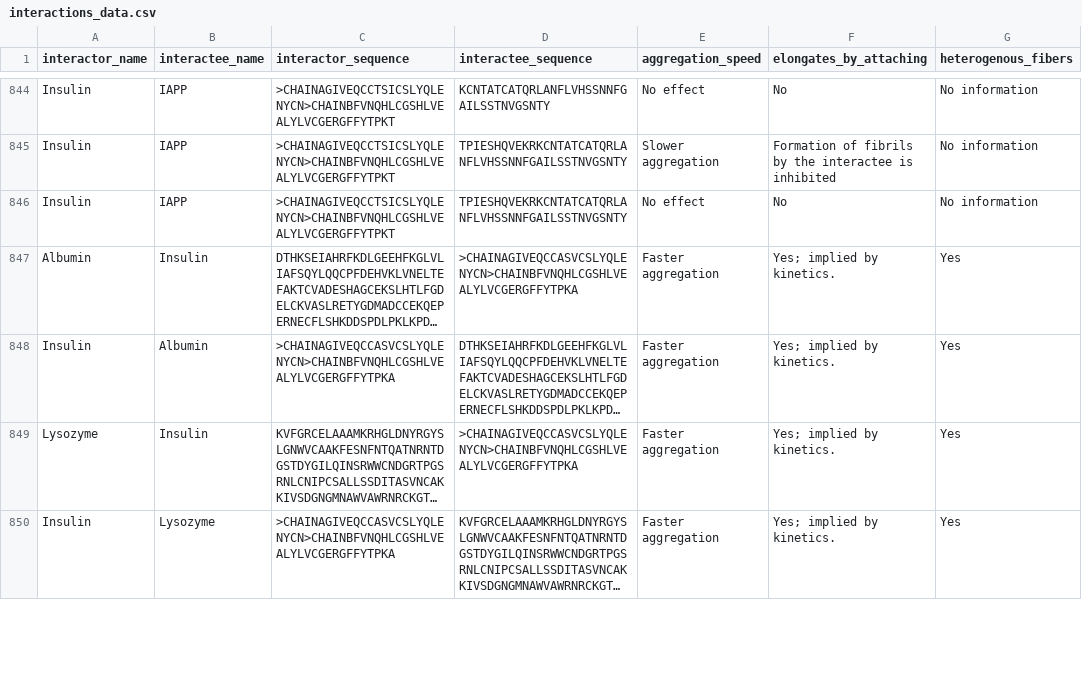
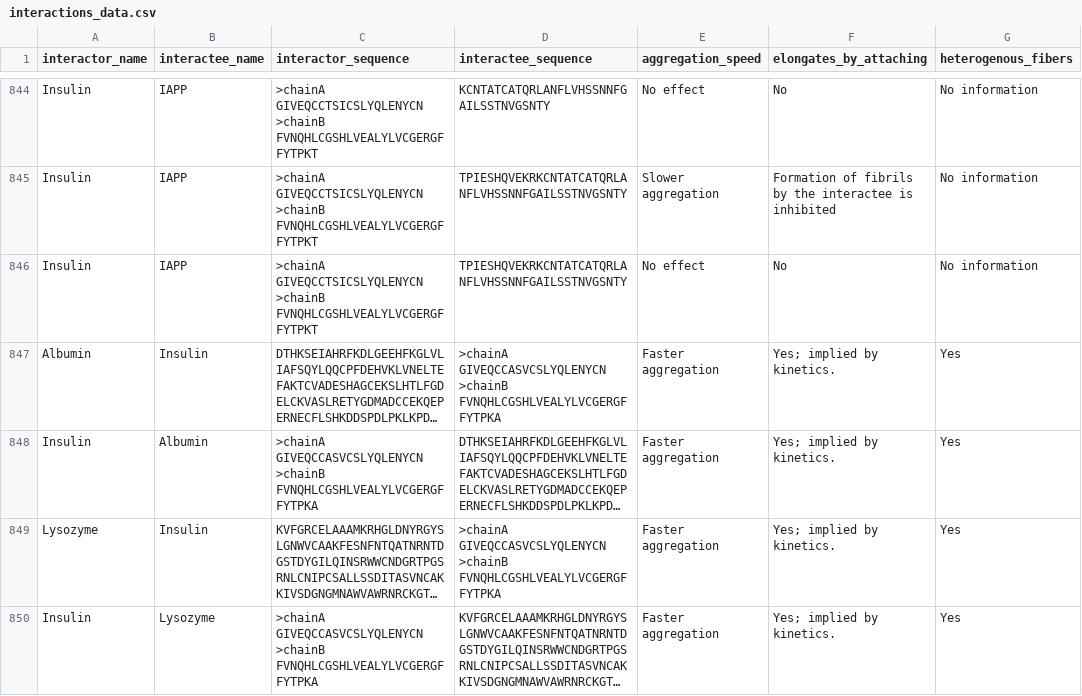
Before and after one commit to KotulskaLab/AmyloGraph, a CSV file: inst/AmyloGraph/interactions_data.csv, drawn as a sheet; only a part is shown, gaps mark what is left out; long unchanged cells end in …; the diff covers the shown part only; the diff names each change by its address in the sheet, - before the commit and + after, or states it on an @@ line.

Commit message:
removed sequence preprocessing, as it broke chains

```diff
--- a/inst/AmyloGraph/interactions_data.csv
+++ b/inst/AmyloGraph/interactions_data.csv
-C844:C846 (interactor_sequence): >CHAINAGIVEQCCTSICSLYQLENYCN>CHAINBFVNQHLCGSHLVEALYLVCGERGFFYTPKT
+C844:C846 (interactor_sequence): >chainA GIVEQCCTSICSLYQLENYCN >chainB FVNQHLCGSHLVEALYLVCGERGFFYTPKT
-D847 (interactee_sequence): >CHAINAGIVEQCCASVCSLYQLENYCN>CHAINBFVNQHLCGSHLVEALYLVCGERGFFYTPKA
+D847 (interactee_sequence): >chainA GIVEQCCASVCSLYQLENYCN >chainB FVNQHLCGSHLVEALYLVCGERGFFYTPKA
-C848 (interactor_sequence): >CHAINAGIVEQCCASVCSLYQLENYCN>CHAINBFVNQHLCGSHLVEALYLVCGERGFFYTPKA
+C848 (interactor_sequence): >chainA GIVEQCCASVCSLYQLENYCN >chainB FVNQHLCGSHLVEALYLVCGERGFFYTPKA
-D849 (interactee_sequence): >CHAINAGIVEQCCASVCSLYQLENYCN>CHAINBFVNQHLCGSHLVEALYLVCGERGFFYTPKA
+D849 (interactee_sequence): >chainA GIVEQCCASVCSLYQLENYCN >chainB FVNQHLCGSHLVEALYLVCGERGFFYTPKA
-C850 (interactor_sequence): >CHAINAGIVEQCCASVCSLYQLENYCN>CHAINBFVNQHLCGSHLVEALYLVCGERGFFYTPKA
+C850 (interactor_sequence): >chainA GIVEQCCASVCSLYQLENYCN >chainB FVNQHLCGSHLVEALYLVCGERGFFYTPKA
```
Also changed, not shown: 117 edited cells elsewhere in this file, 3 other files.
